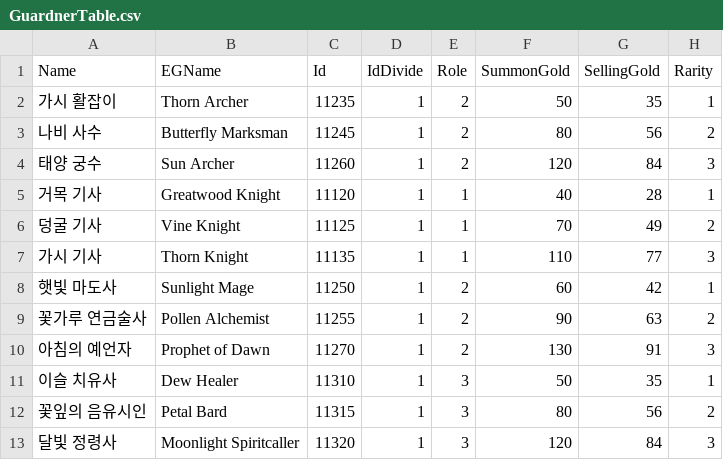
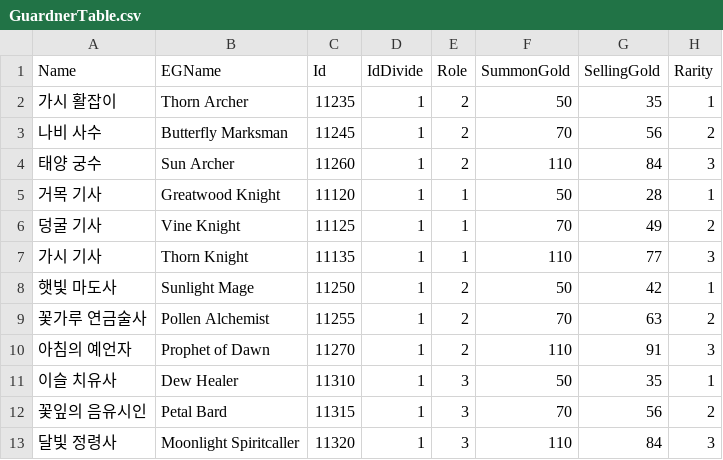
Before and after one commit to uihyun420/Guardner, a CSV file: Guardner/Assets/Resources/DataTables/GuardnerTable.csv, drawn as a sheet; only a part is shown; the diff names each change by its address in the sheet, - before the commit and + after, or states it on an @@ line.

```diff
--- a/Guardner/Assets/Resources/DataTables/GuardnerTable.csv
+++ b/Guardner/Assets/Resources/DataTables/GuardnerTable.csv
-F3 (SummonGold): 80
+F3 (SummonGold): 70
-F4 (SummonGold): 120
+F4 (SummonGold): 110
-F5 (SummonGold): 40
+F5 (SummonGold): 50
-F8 (SummonGold): 60
+F8 (SummonGold): 50
-F9 (SummonGold): 90
+F9 (SummonGold): 70
-F10 (SummonGold): 130
+F10 (SummonGold): 110
-F12 (SummonGold): 80
+F12 (SummonGold): 70
-F13 (SummonGold): 120
+F13 (SummonGold): 110
```
Also changed, not shown: 11 other files.
